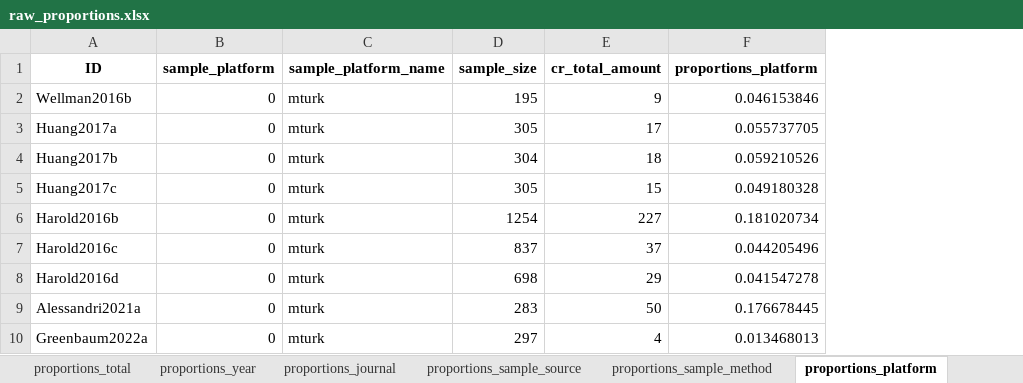
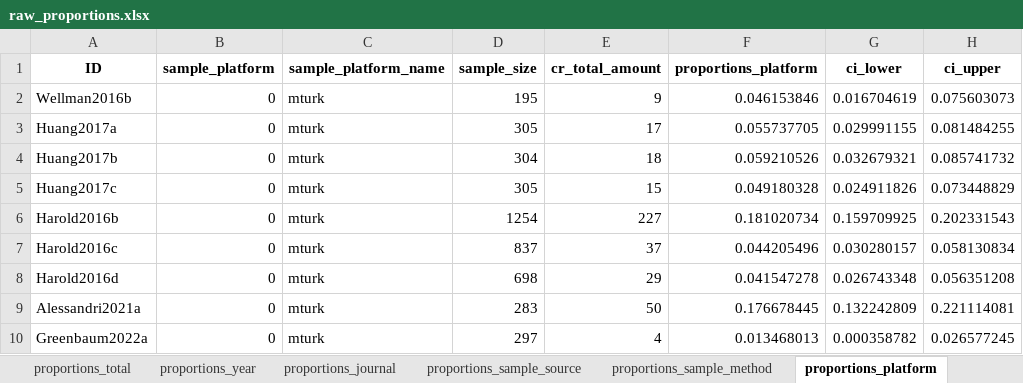
Before and after one commit to cory-moore/careless_response_meta_analysis, an Excel workbook: results/raw_proportions.xlsx, sheet proportions_platform, drawn as a sheet; only a part is shown; values as stored, in another font and other column widths than the file's, no borders; the diff names each change by its address in the sheet, - before the commit and + after, or states it on an @@ line.

```diff
--- a/results/raw_proportions.xlsx (sheet proportions_platform)
+++ b/results/raw_proportions.xlsx (sheet proportions_platform)
+column G (ci_lower), rows 2-10: 0.016704619 | 0.029991155 | 0.032679321 | 0.024911826 | 0.159709925 | 0.030280157 | 0.026743348 | 0.132242809 | 0.000358782
+column H (ci_upper), rows 2-10: 0.075603073 | 0.081484255 | 0.085741732 | 0.073448829 | 0.202331543 | 0.058130834 | 0.056351208 | 0.221114081 | 0.026577245
```
Also changed, not shown: sheet proportions_total, sheet proportions_year, sheet proportions_sample_source, sheet proportions_sample_method, sheet proportions_journal, sheet proportions_cr_method, 1 more sheet, 2 other files.
